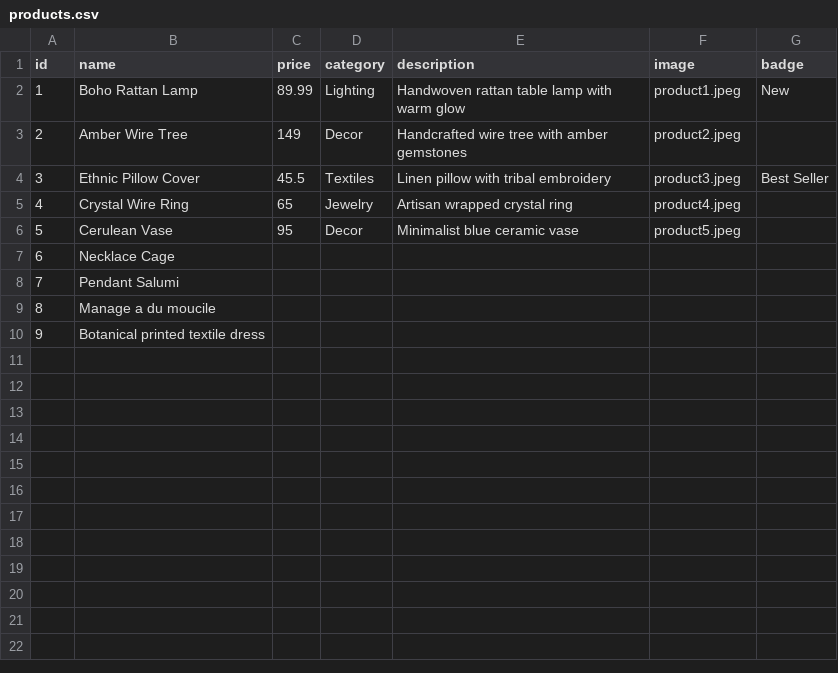
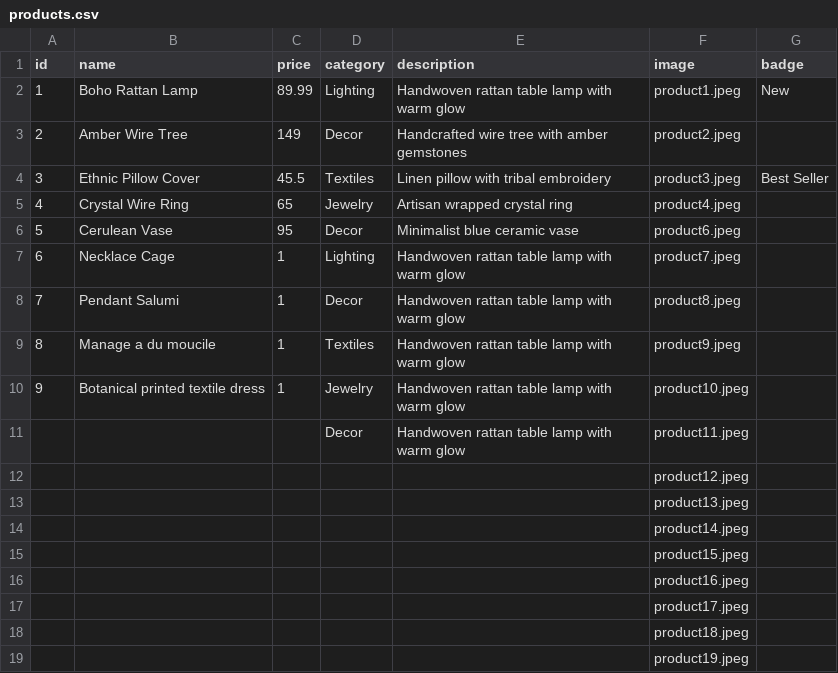
Before and after one commit to psdp210360/SheTrade_Template_01, a CSV file: Data/products.csv, drawn as a sheet.

Commit message:
Add files via upload

```diff
--- a/Data/products.csv
+++ b/Data/products.csv
@@ -5,6 +5,15 @@ id,name,price,category,description,image,badge
 4,Crystal Wire Ring,65,Jewelry,Artisan wrapped crystal ring,product4.jpeg,
-5,Cerulean Vase,95,Decor,Minimalist blue ceramic vase,product5.jpeg,
-6,Necklace Cage,,,,,
-7,Pendant Salumi,,,,,
-8,Manage a du moucile ,,,,,
-9,Botanical printed textile dress,,,,,
+5,Cerulean Vase,95,Decor,Minimalist blue ceramic vase,product6.jpeg,
+6,Necklace Cage,1,Lighting,Handwoven rattan table lamp with warm glow,product7.jpeg,
+7,Pendant Salumi,1,Decor,Handwoven rattan table lamp with warm glow,product8.jpeg,
+8,Manage a du moucile ,1,Textiles,Handwoven rattan table lamp with warm glow,product9.jpeg,
+9,Botanical printed textile dress,1,Jewelry,Handwoven rattan table lamp with warm glow,product10.jpeg,
+,,,Decor,Handwoven rattan table lamp with warm glow,product11.jpeg,
+,,,,,product12.jpeg,
+,,,,,product13.jpeg,
+,,,,,product14.jpeg,
+,,,,,product15.jpeg,
+,,,,,product16.jpeg,
+,,,,,product17.jpeg,
+,,,,,product18.jpeg,
+,,,,,product19.jpeg,
```
